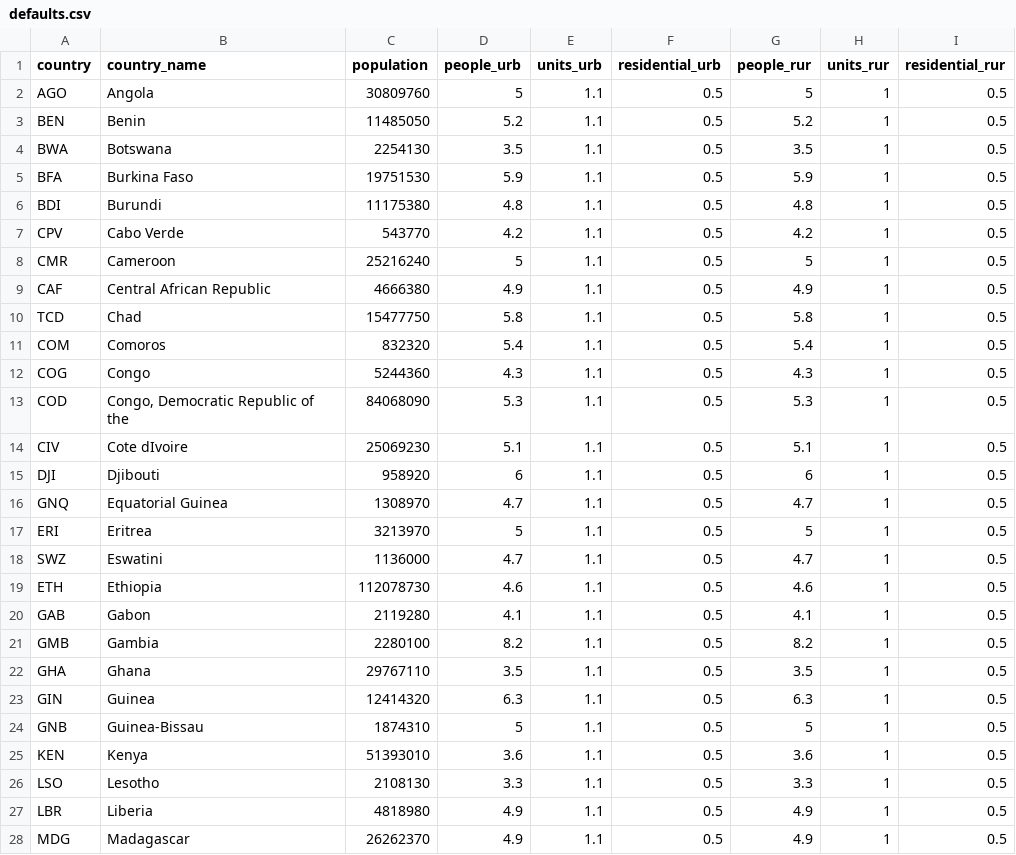
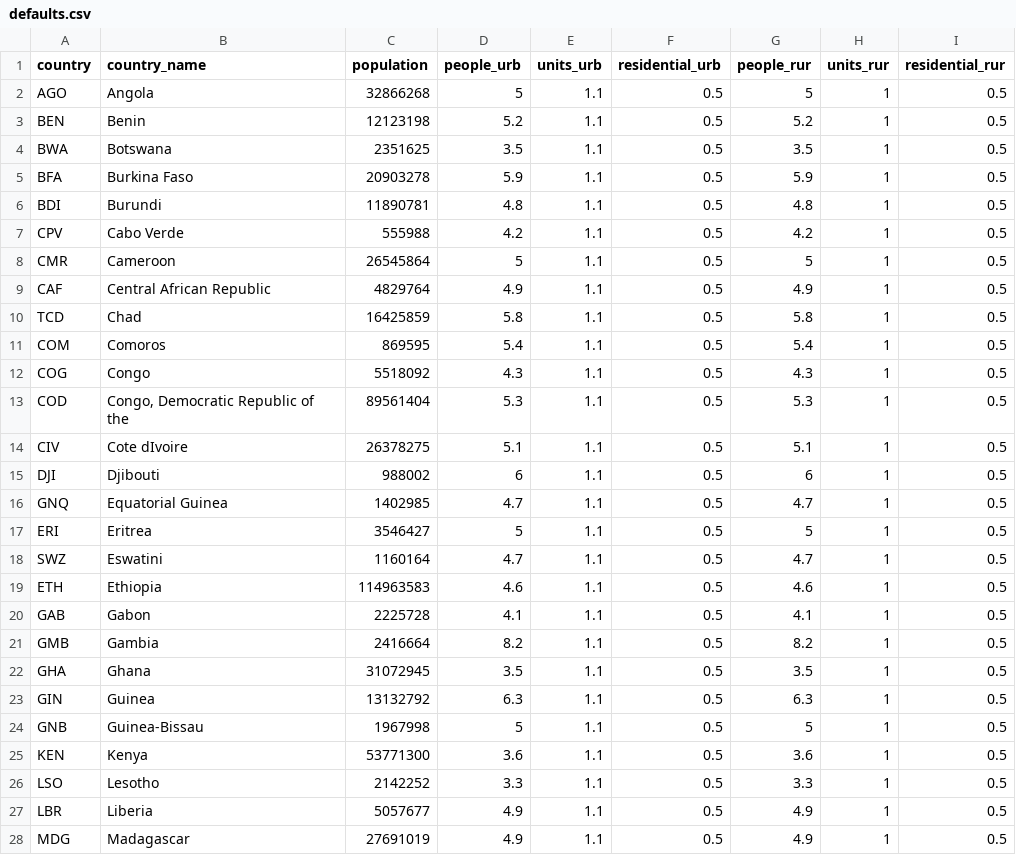
Before and after one commit to wpgp/peanutButter, a CSV file: data-raw/defaults.csv, drawn as a sheet; only a part is shown; the diff covers the shown part only.

Commit message:
UN World Population Prospects

```diff
--- a/data-raw/defaults.csv
+++ b/data-raw/defaults.csv
@@ -2,27 +2,27 @@ country,country_name,population,people_urb,units_urb,residential_urb,people_rur,
-AGO,Angola,30809760,5,1.1,0.5,5,1,0.5
-BEN,Benin,11485050,5.2,1.1,0.5,5.2,1,0.5
-BWA,Botswana,2254130,3.5,1.1,0.5,3.5,1,0.5
-BFA,Burkina Faso,19751530,5.9,1.1,0.5,5.9,1,0.5
-BDI,Burundi,11175380,4.8,1.1,0.5,4.8,1,0.5
-CPV,Cabo Verde,543770,4.2,1.1,0.5,4.2,1,0.5
-CMR,Cameroon,25216240,5,1.1,0.5,5,1,0.5
-CAF,Central African Republic,4666380,4.9,1.1,0.5,4.9,1,0.5
-TCD,Chad,15477750,5.8,1.1,0.5,5.8,1,0.5
-COM,Comoros,832320,5.4,1.1,0.5,5.4,1,0.5
-COG,Congo,5244360,4.3,1.1,0.5,4.3,1,0.5
-COD,"Congo, Democratic Republic of the",84068090,5.3,1.1,0.5,5.3,1,0.5
-CIV,Cote dIvoire,25069230,5.1,1.1,0.5,5.1,1,0.5
-DJI,Djibouti,958920,6,1.1,0.5,6,1,0.5
-GNQ,Equatorial Guinea,1308970,4.7,1.1,0.5,4.7,1,0.5
-ERI,Eritrea,3213970,5,1.1,0.5,5,1,0.5
-SWZ,Eswatini,1136000,4.7,1.1,0.5,4.7,1,0.5
-ETH,Ethiopia,112078730,4.6,1.1,0.5,4.6,1,0.5
-GAB,Gabon,2119280,4.1,1.1,0.5,4.1,1,0.5
-GMB,Gambia,2280100,8.2,1.1,0.5,8.2,1,0.5
-GHA,Ghana,29767110,3.5,1.1,0.5,3.5,1,0.5
-GIN,Guinea,12414320,6.3,1.1,0.5,6.3,1,0.5
-GNB,Guinea-Bissau,1874310,5,1.1,0.5,5,1,0.5
-KEN,Kenya,51393010,3.6,1.1,0.5,3.6,1,0.5
-LSO,Lesotho,2108130,3.3,1.1,0.5,3.3,1,0.5
-LBR,Liberia,4818980,4.9,1.1,0.5,4.9,1,0.5
-MDG,Madagascar,26262370,4.9,1.1,0.5,4.9,1,0.5
+"AGO","Angola",32866268,5,1.1,0.5,5,1,0.5
+"BEN","Benin",12123198,5.2,1.1,0.5,5.2,1,0.5
+"BWA","Botswana",2351625,3.5,1.1,0.5,3.5,1,0.5
+"BFA","Burkina Faso",20903278,5.9,1.1,0.5,5.9,1,0.5
+"BDI","Burundi",11890781,4.8,1.1,0.5,4.8,1,0.5
+"CPV","Cabo Verde",555988,4.2,1.1,0.5,4.2,1,0.5
+"CMR","Cameroon",26545864,5,1.1,0.5,5,1,0.5
+"CAF","Central African Republic",4829764,4.9,1.1,0.5,4.9,1,0.5
+"TCD","Chad",16425859,5.8,1.1,0.5,5.8,1,0.5
+"COM","Comoros",869595,5.4,1.1,0.5,5.4,1,0.5
+"COG","Congo",5518092,4.3,1.1,0.5,4.3,1,0.5
+"COD","Congo, Democratic Republic of the",89561404,5.3,1.1,0.5,5.3,1,0.5
+"CIV","Cote dIvoire",26378275,5.1,1.1,0.5,5.1,1,0.5
+"DJI","Djibouti",988002,6,1.1,0.5,6,1,0.5
+"GNQ","Equatorial Guinea",1402985,4.7,1.1,0.5,4.7,1,0.5
+"ERI","Eritrea",3546427,5,1.1,0.5,5,1,0.5
+"SWZ","Eswatini",1160164,4.7,1.1,0.5,4.7,1,0.5
+"ETH","Ethiopia",114963583,4.6,1.1,0.5,4.6,1,0.5
+"GAB","Gabon",2225728,4.1,1.1,0.5,4.1,1,0.5
+"GMB","Gambia",2416664,8.2,1.1,0.5,8.2,1,0.5
+"GHA","Ghana",31072945,3.5,1.1,0.5,3.5,1,0.5
+"GIN","Guinea",13132792,6.3,1.1,0.5,6.3,1,0.5
+"GNB","Guinea-Bissau",1967998,5,1.1,0.5,5,1,0.5
+"KEN","Kenya",53771300,3.6,1.1,0.5,3.6,1,0.5
+"LSO","Lesotho",2142252,3.3,1.1,0.5,3.3,1,0.5
+"LBR","Liberia",5057677,4.9,1.1,0.5,4.9,1,0.5
+"MDG","Madagascar",27691019,4.9,1.1,0.5,4.9,1,0.5
```
Also changed, not shown: 25 edited cells elsewhere in this file, 6 other files.
